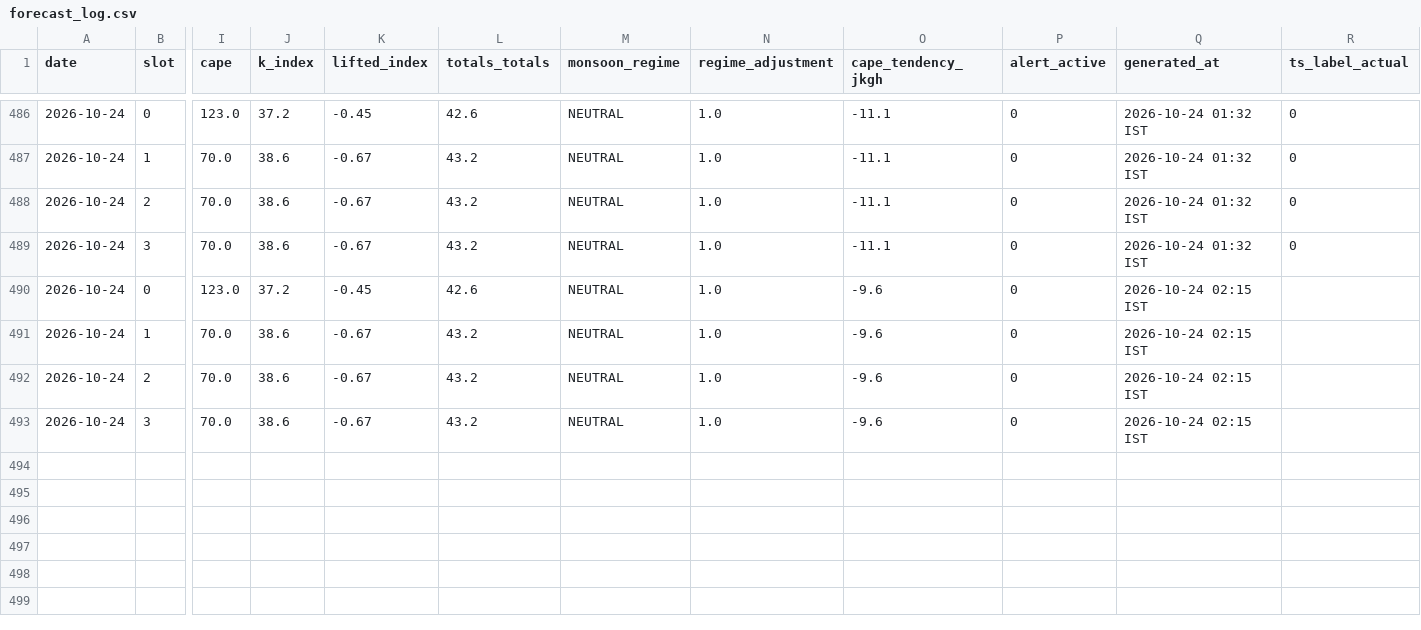
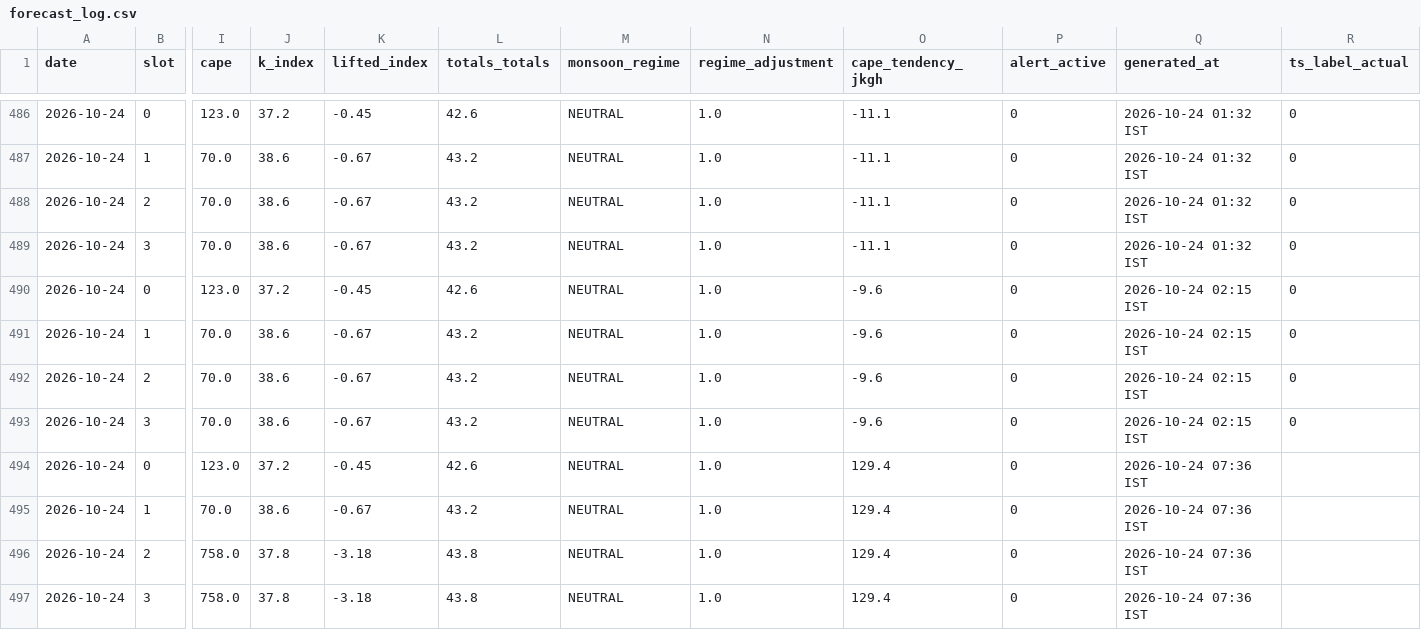
Before and after one commit to Aprameya05/SIH-Hyperlocal-Warning, a CSV file: data/forecast_log.csv, drawn as a sheet; only a part is shown, gaps mark what is left out; rows hold the shown columns only; the diff names each change by its address in the sheet, - before the commit and + after, or states it on an @@ line.

Commit message:
auto: forecast 2026-10-24 02:07 UTC

```diff
--- a/data/forecast_log.csv
+++ b/data/forecast_log.csv
-R490:R493 (ts_label_actual): (empty)
+R490:R493 (ts_label_actual): 0
+row 494: 2026-10-24 | 0 | 123.0 | 37.2 | -0.45 | 42.6 | NEUTRAL | 1.0 | 129.4 | 0 | 2026-10-24 07:36 IST
+row 495: 2026-10-24 | 1 | 70.0 | 38.6 | -0.67 | 43.2 | NEUTRAL | 1.0 | 129.4 | 0 | 2026-10-24 07:36 IST
+row 496: 2026-10-24 | 2 | 758.0 | 37.8 | -3.18 | 43.8 | NEUTRAL | 1.0 | 129.4 | 0 | 2026-10-24 07:36 IST
+row 497: 2026-10-24 | 3 | 758.0 | 37.8 | -3.18 | 43.8 | NEUTRAL | 1.0 | 129.4 | 0 | 2026-10-24 07:36 IST
```
Also changed, not shown: data/gfs_realtime_43295.csv, data/upperair_realtime_43295.csv, 9 other files.
